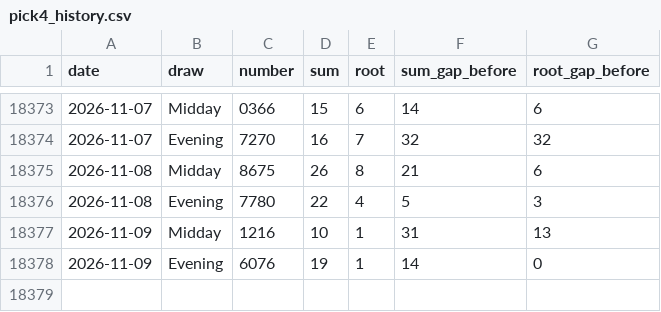
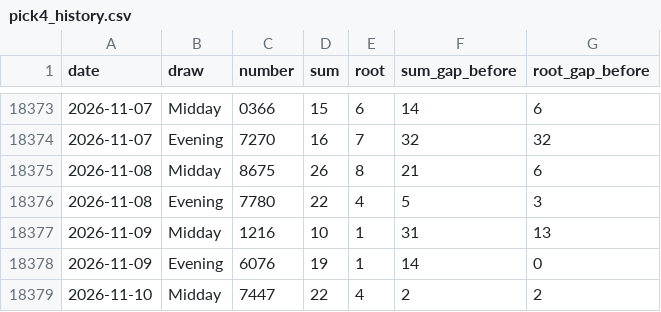
Before and after one commit to queenv405/LottoVision360, a CSV file: data/pick4_history.csv, drawn as a sheet; only a part is shown, gaps mark what is left out.

```diff
--- a/data/pick4_history.csv
+++ b/data/pick4_history.csv
@@ -18378 +18378,2 @@ date,draw,number,sum,root,sum_gap_before,root_gap_before
 2026-11-09,Evening,6076,19,1,14,0
+2026-11-10,Midday,7447,22,4,2,2
```
Also changed, not shown: data/pick3_history.csv, 3 other files.
